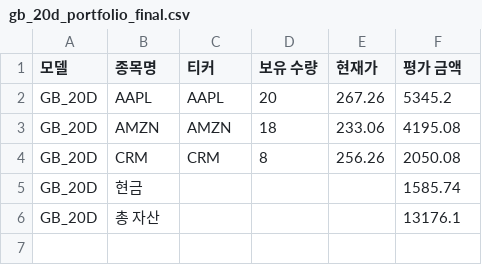
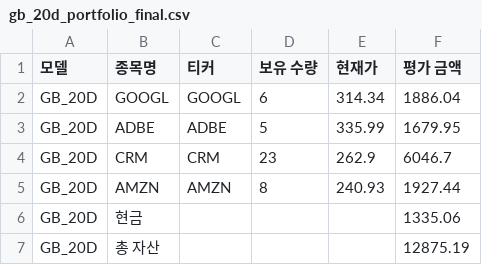
Before and after one commit to chesin1/stock_ai_trading_us, a CSV file: data/gb_20d_portfolio_final.csv, drawn as a sheet.

```diff
--- a/data/gb_20d_portfolio_final.csv
+++ b/data/gb_20d_portfolio_final.csv
@@ -1,6 +1,7 @@
 모델,종목명,티커,보유 수량,현재가,평가 금액
-GB_20D,AAPL,AAPL,20,267.26,5345.2
-GB_20D,AMZN,AMZN,18,233.06,4195.08
-GB_20D,CRM,CRM,8,256.26,2050.08
-GB_20D,현금,,,,1585.74
-GB_20D,총 자산,,,,13176.1
+GB_20D,GOOGL,GOOGL,6,314.34,1886.04
+GB_20D,ADBE,ADBE,5,335.99,1679.95
+GB_20D,CRM,CRM,23,262.9,6046.7
+GB_20D,AMZN,AMZN,8,240.93,1927.44
+GB_20D,현금,,,,1335.06
+GB_20D,총 자산,,,,12875.19
```
Also changed, not shown: data/dense_lstm_portfolio_final.csv, data/gb_1d_portfolio_final.csv, 44 other files.
